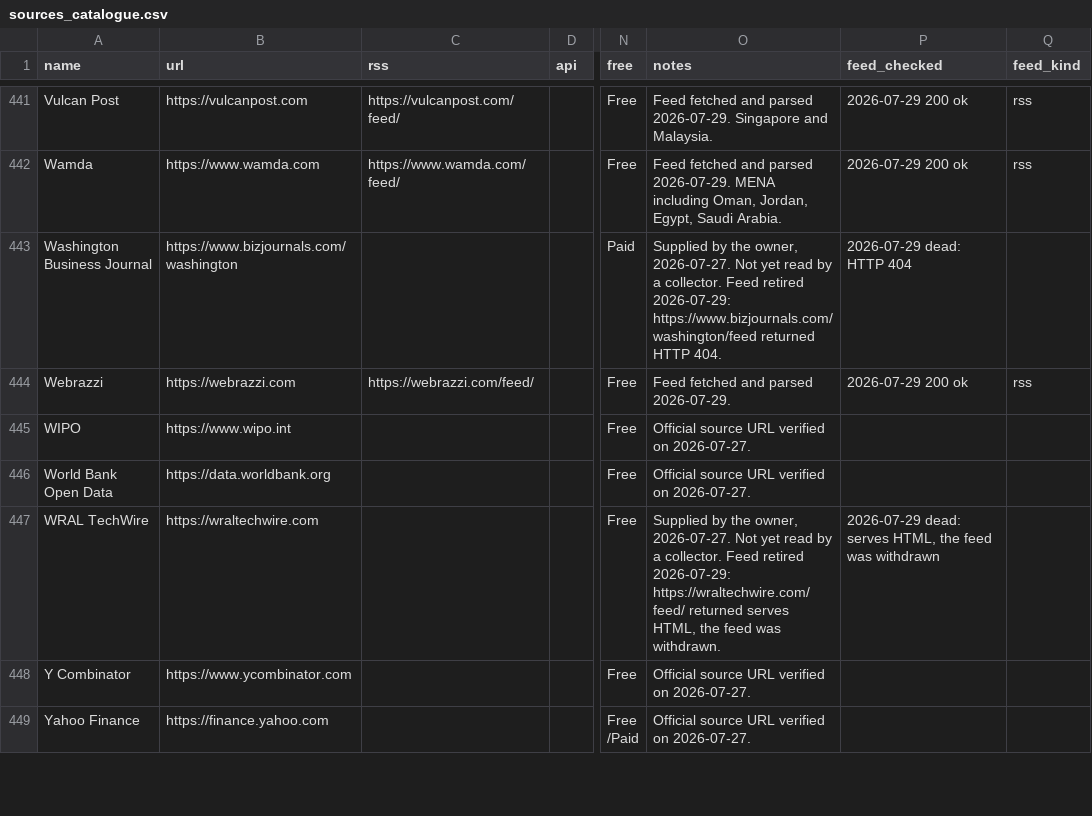
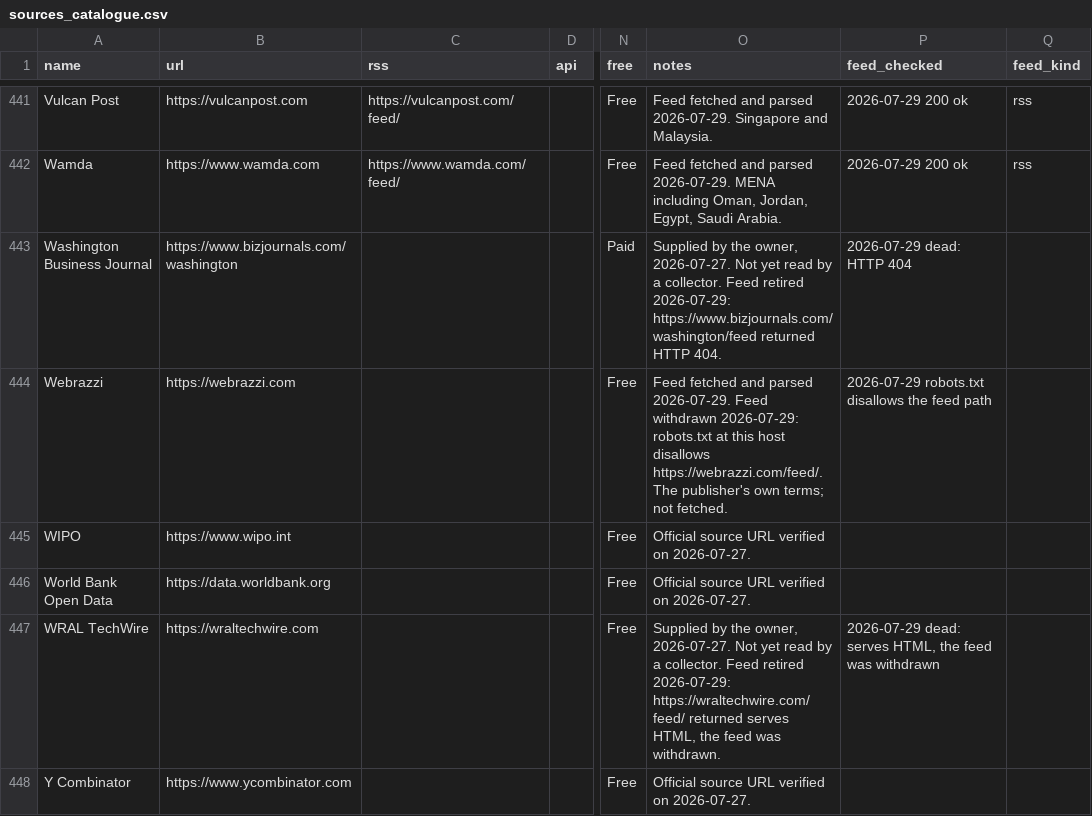
Before and after one commit to dk-forge/talent-intelligence-tracker, a CSV file: data/sources_catalogue.csv, drawn as a sheet; only a part is shown, gaps mark what is left out; the shorter side is filled out with more unchanged rows; the diff covers the shown part only; the diff names each change by its address in the sheet, - before the commit and + after, or states it on an @@ line.

```diff
--- a/data/sources_catalogue.csv
+++ b/data/sources_catalogue.csv
-C444 (rss): https://webrazzi.com/feed/
+C444 (rss): (empty)
-O444 (notes): …parsed 2026-07-29.
+O444 (notes): …parsed 2026-07-29. Feed withdrawn 2026-07-29: robots.txt at this host disallows https://webrazzi.com/feed/. The publisher's own terms; not fetched.
-P444 (feed_checked): 2026-07-29 200 ok
+P444 (feed_checked): 2026-07-29 robots.txt disallows the feed path
-Q444 (feed_kind): rss
+Q444 (feed_kind): (empty)
```
Also changed, not shown: 28 edited cells elsewhere in this file, data/feeds.csv, 3 other files.
